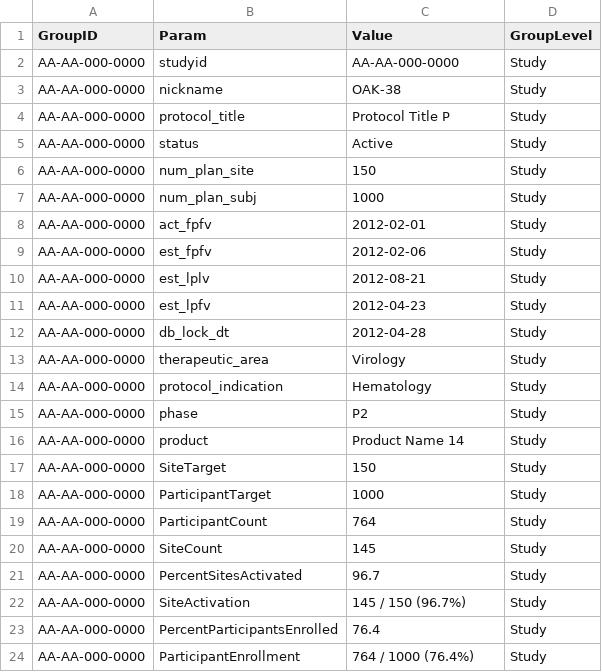
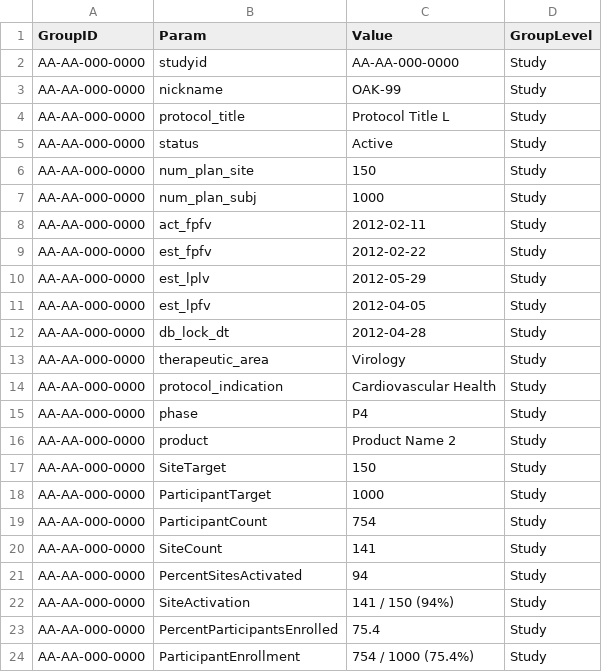
Before and after one commit to Gilead-Public/gsm.core, a CSV file: data-raw/reportingGroups_study.csv, drawn as a sheet.

```diff
--- a/data-raw/reportingGroups_study.csv
+++ b/data-raw/reportingGroups_study.csv
@@ -2,4 +2,4 @@
 "AA-AA-000-0000","studyid","AA-AA-000-0000","Study"
-"AA-AA-000-0000","nickname","OAK-38","Study"
-"AA-AA-000-0000","protocol_title","Protocol Title P","Study"
+"AA-AA-000-0000","nickname","OAK-99","Study"
+"AA-AA-000-0000","protocol_title","Protocol Title L","Study"
 "AA-AA-000-0000","status","Active","Study"
@@ -7,18 +7,18 @@
 "AA-AA-000-0000","num_plan_subj","1000","Study"
-"AA-AA-000-0000","act_fpfv","2012-02-01","Study"
-"AA-AA-000-0000","est_fpfv","2012-02-06","Study"
-"AA-AA-000-0000","est_lplv","2012-08-21","Study"
-"AA-AA-000-0000","est_lpfv","2012-04-23","Study"
+"AA-AA-000-0000","act_fpfv","2012-02-11","Study"
+"AA-AA-000-0000","est_fpfv","2012-02-22","Study"
+"AA-AA-000-0000","est_lplv","2012-05-29","Study"
+"AA-AA-000-0000","est_lpfv","2012-04-05","Study"
 "AA-AA-000-0000","db_lock_dt","2012-04-28","Study"
 "AA-AA-000-0000","therapeutic_area","Virology","Study"
-"AA-AA-000-0000","protocol_indication","Hematology","Study"
-"AA-AA-000-0000","phase","P2","Study"
-"AA-AA-000-0000","product","Product Name 14","Study"
+"AA-AA-000-0000","protocol_indication","Cardiovascular Health","Study"
+"AA-AA-000-0000","phase","P4","Study"
+"AA-AA-000-0000","product","Product Name 2","Study"
 "AA-AA-000-0000","SiteTarget","150","Study"
 "AA-AA-000-0000","ParticipantTarget","1000","Study"
-"AA-AA-000-0000","ParticipantCount","764","Study"
-"AA-AA-000-0000","SiteCount","145","Study"
-"AA-AA-000-0000","PercentSitesActivated","96.7","Study"
-"AA-AA-000-0000","SiteActivation","145 / 150 (96.7%)","Study"
-"AA-AA-000-0000","PercentParticipantsEnrolled","76.4","Study"
-"AA-AA-000-0000","ParticipantEnrollment","764 / 1000 (76.4%)","Study"
+"AA-AA-000-0000","ParticipantCount","754","Study"
+"AA-AA-000-0000","SiteCount","141","Study"
+"AA-AA-000-0000","PercentSitesActivated","94","Study"
+"AA-AA-000-0000","SiteActivation","141 / 150 (94%)","Study"
+"AA-AA-000-0000","PercentParticipantsEnrolled","75.4","Study"
+"AA-AA-000-0000","ParticipantEnrollment","754 / 1000 (75.4%)","Study"
```
Also changed, not shown: data-raw/analyticsSummary_country.csv, data-raw/reportingGroups_country.csv, 37 other files.
